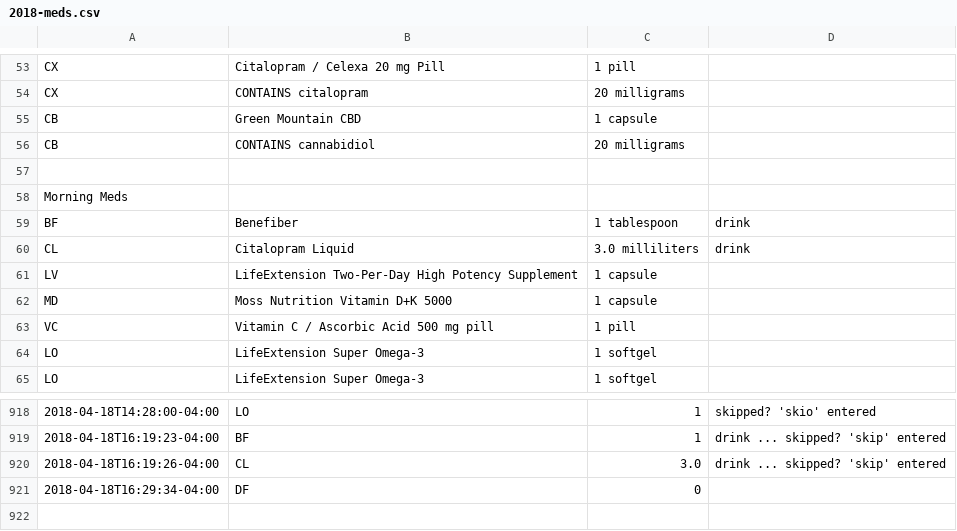
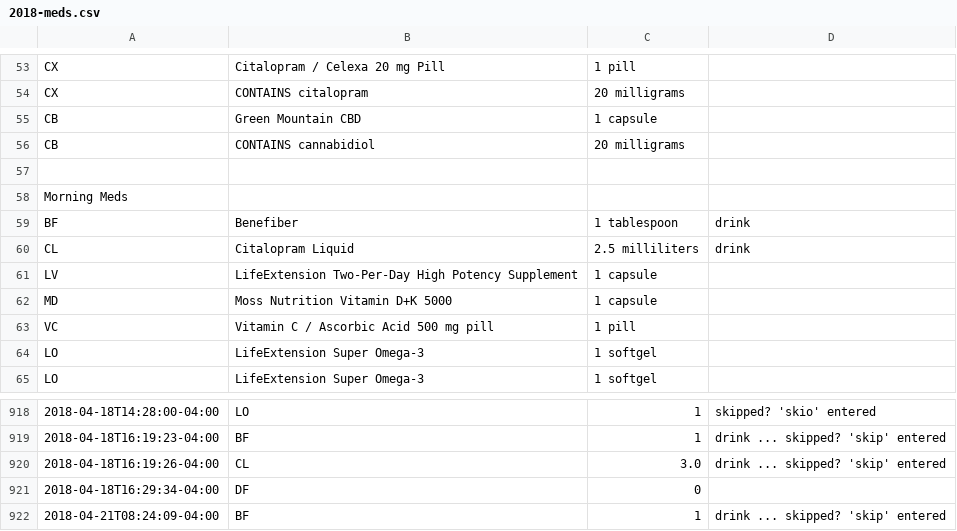
Before and after one commit to gmkarl/todo, a CSV file: Routine/meds/2018-meds.csv, drawn as a sheet; only a part is shown, gaps mark what is left out; the diff names each change by its address in the sheet, - before the commit and + after, or states it on an @@ line.

Commit message:
meds BF 1

```diff
--- a/Routine/meds/2018-meds.csv
+++ b/Routine/meds/2018-meds.csv
-C60: 3.0 milliliters
+C60: 2.5 milliliters
+row 922: 2018-04-21T08:24:09-04:00 | BF | 1 | drink ... skipped? 'skip' entered
```
